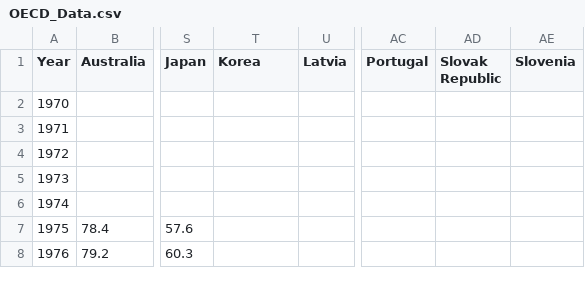
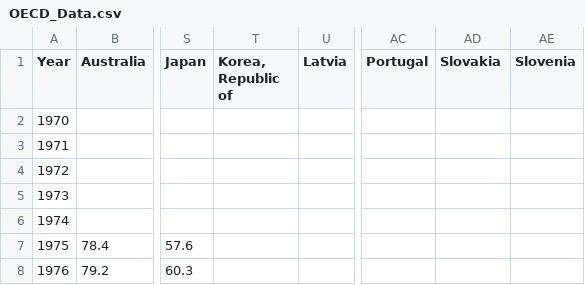
Before and after one commit to sarathkrishna/gender-wage-gap, a CSV file: data/OECD_Data.csv, drawn as a sheet; only a part is shown, gaps mark what is left out; the diff names each change by its address in the sheet, - before the commit and + after, or states it on an @@ line.

Commit message:
World map modified to show up colors and to support different years.

```diff
--- a/data/OECD_Data.csv
+++ b/data/OECD_Data.csv
-T1: Korea
+T1: Korea, Republic of
-AD1: Slovak Republic
+AD1: Slovakia
```
Also changed, not shown: 2 other files.
